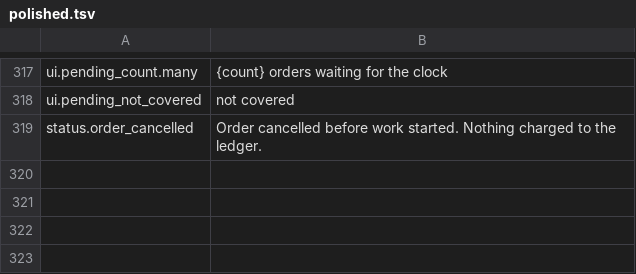
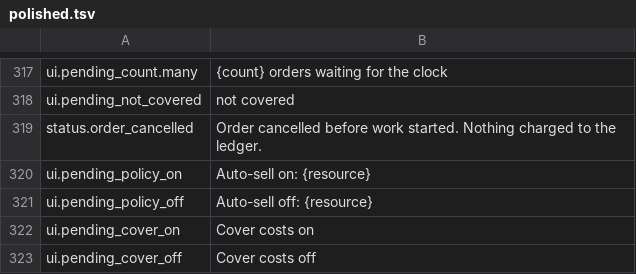
Before and after one commit to binary-knight/deep-claim, a TSV file: tools/prose/polished.tsv, drawn as a sheet; only a part is shown, gaps mark what is left out; the diff names each change by its address in the sheet, - before the commit and + after, or states it on an @@ line.

```diff
--- a/tools/prose/polished.tsv
+++ b/tools/prose/polished.tsv
+row 320: ui.pending_policy_on | Auto-sell on: {resource}
+row 321: ui.pending_policy_off | Auto-sell off: {resource}
+row 322: ui.pending_cover_on | Cover costs on
+row 323: ui.pending_cover_off | Cover costs off
```
Also changed, not shown: tools/prose/draft.tsv, 3 other files.
